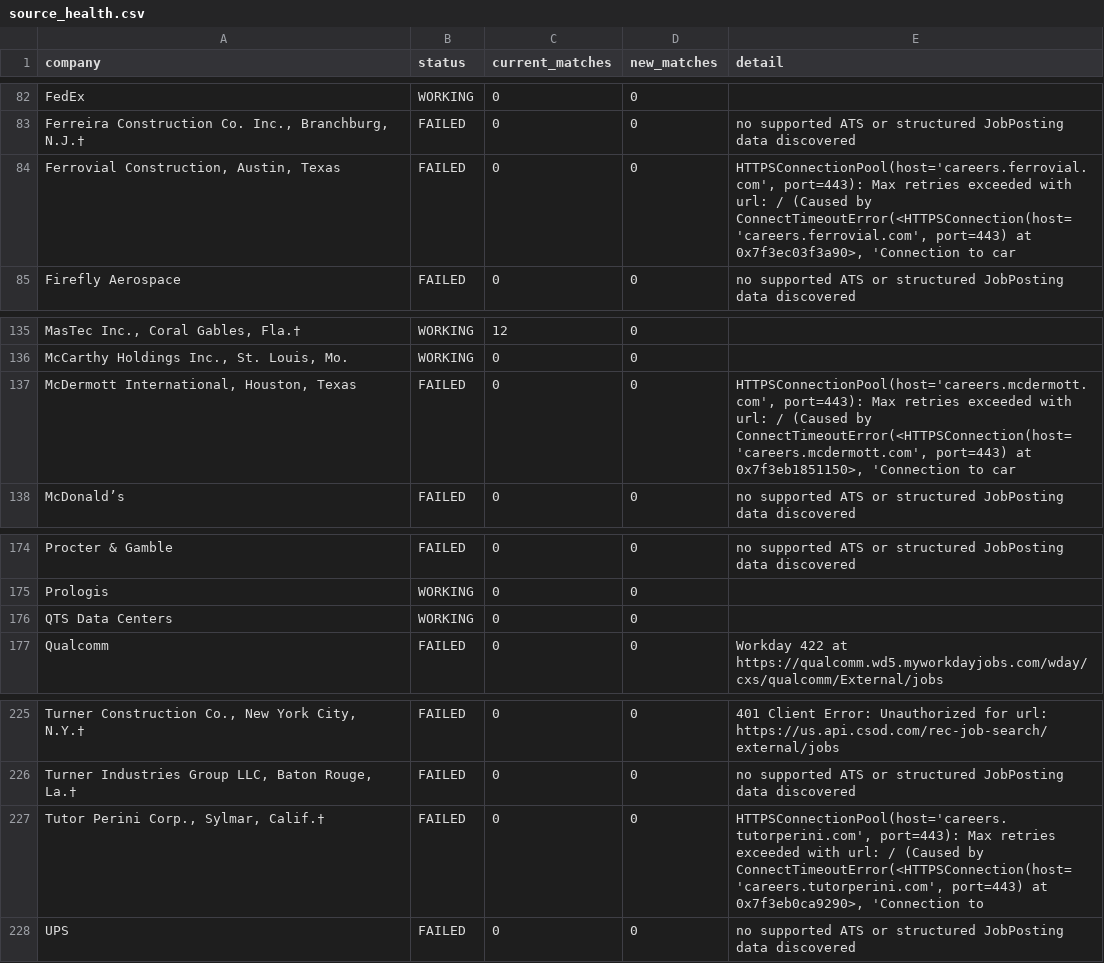
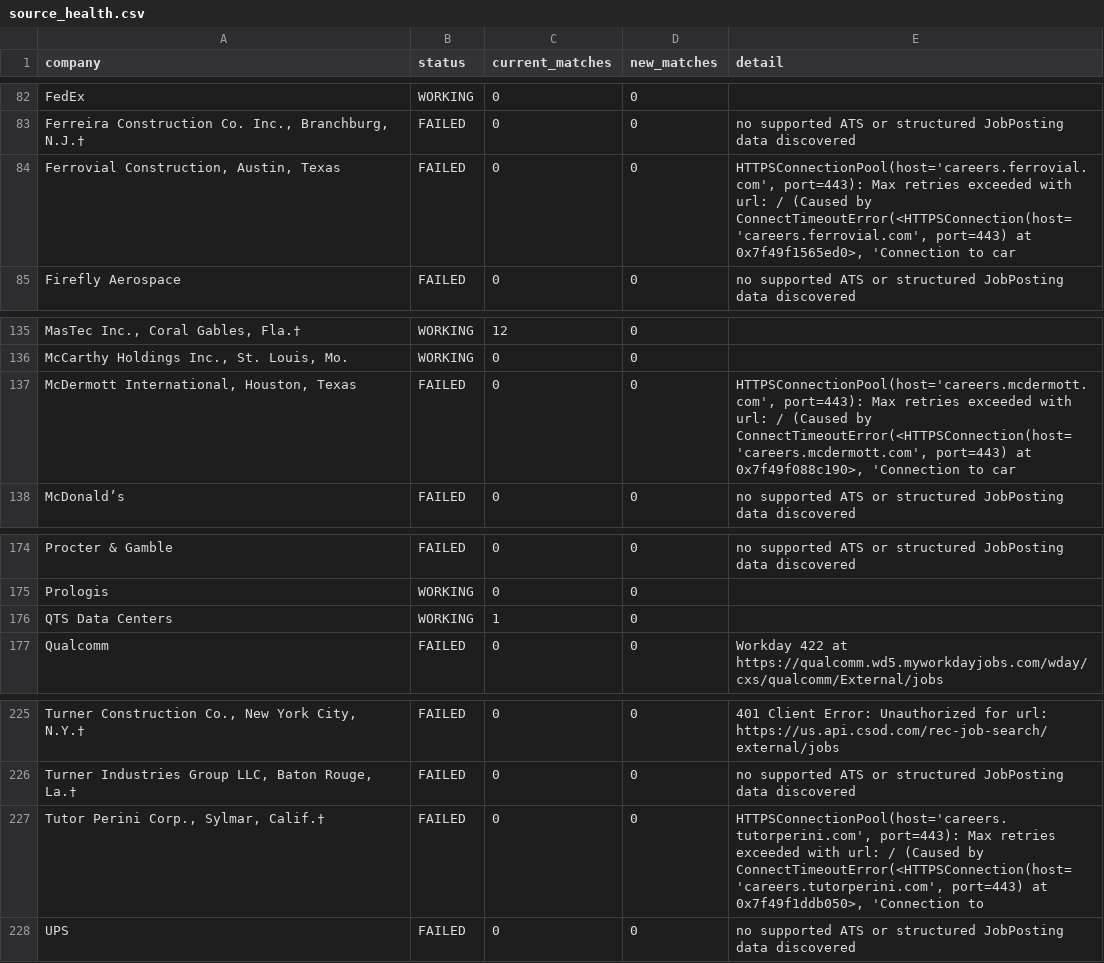
Before and after one commit to harsha271199/jp, a CSV file: source_health.csv, drawn as a sheet; only a part is shown, gaps mark what is left out; the diff names each change by its address in the sheet, - before the commit and + after, or states it on an @@ line.

```diff
--- a/source_health.csv
+++ b/source_health.csv
-E84 (detail): …port=443) at 0x7f3ec03f3a90>, 'Connection to…
+E84 (detail): …port=443) at 0x7f49f1565ed0>, 'Connection to…
-E137 (detail): …port=443) at 0x7f3eb1851150>, 'Connection to…
+E137 (detail): …port=443) at 0x7f49f088c190>, 'Connection to…
-C176 (current_matches): 0
+C176 (current_matches): 1
-E227 (detail): …port=443) at 0x7f3eb0ca9290>, 'Connection to
+E227 (detail): …port=443) at 0x7f49f1ddb050>, 'Connection to
```
Also changed, not shown: current_jobs.csv.
